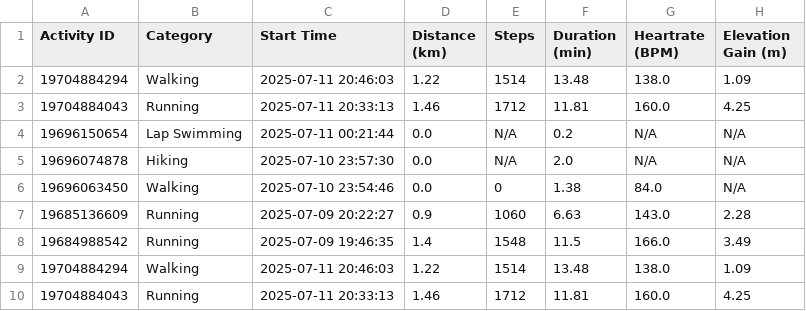
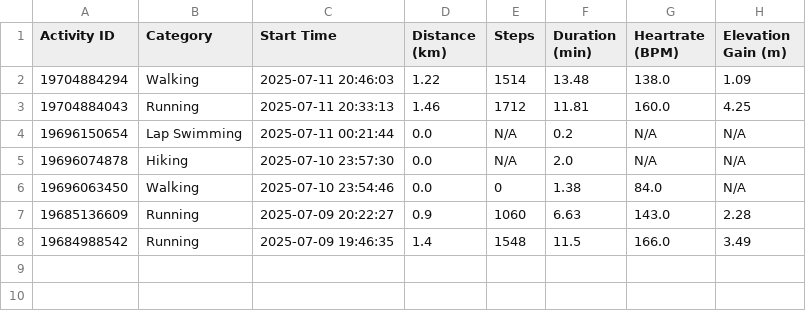
Before and after one commit to A5yncX/my_running, a CSV file: src/components/activities.csv, drawn as a sheet.

Commit message:
update csv

```diff
--- a/src/components/activities.csv
+++ b/src/components/activities.csv
@@ -8,3 +8 @@ Activity ID,Category,Start Time,Distance (km),Steps,Duration (min),Heartrate (BP
 19684988542,Running,2025-07-09 19:46:35,1.4,1548,11.5,166.0,3.49
-19704884294,Walking,2025-07-11 20:46:03,1.22,1514,13.48,138.0,1.09
-19704884043,Running,2025-07-11 20:33:13,1.46,1712,11.81,160.0,4.25
```
